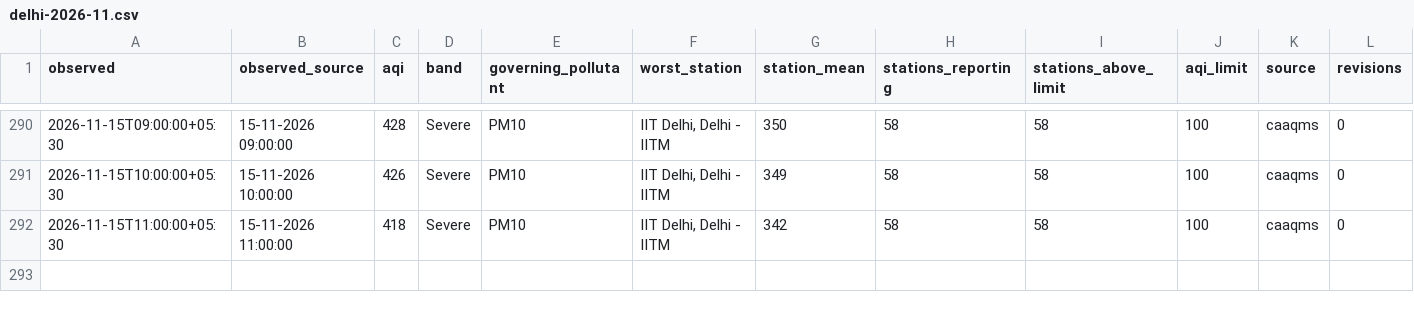
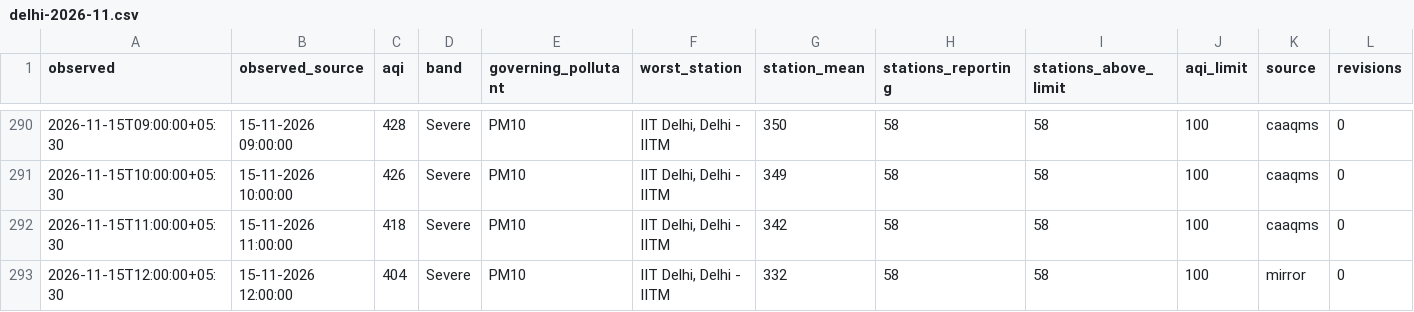
Before and after one commit to vimlendu-maker/swechha-website, a CSV file: public/data/air/delhi-2026-11.csv, drawn as a sheet; only a part is shown, gaps mark what is left out; rows hold the shown columns only; the diff names each change by its address in the sheet, - before the commit and + after, or states it on an @@ line.

```diff
--- a/public/data/air/delhi-2026-11.csv
+++ b/public/data/air/delhi-2026-11.csv
+row 293: 2026-11-15T12:00:00+05:30 | 15-11-2026 12:00:00 | 404 | Severe | PM10 | IIT Delhi, Delhi - IITM | 332 | 58 | 58 | 100 | mirror | 0
```
Also changed, not shown: public/data/air/delhi-daily.csv, 18 other files.
